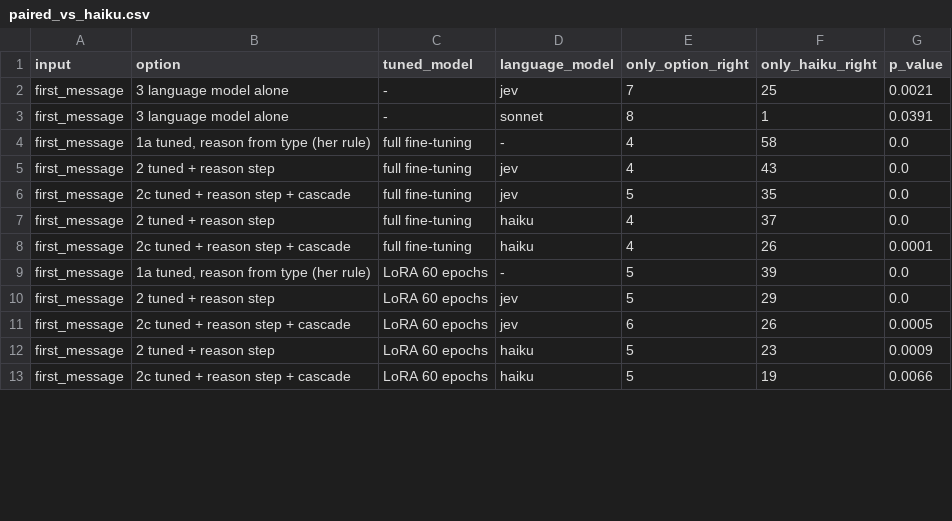
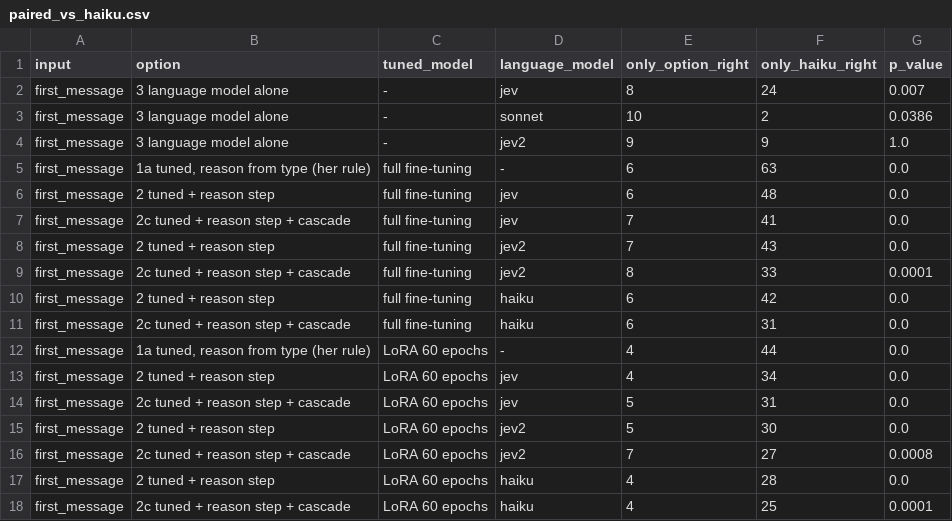
Before and after one commit to neerajmehla28/northstar-finetuning, a CSV file: results/step05/paired_vs_haiku.csv, drawn as a sheet; only a part is shown; the diff covers the shown part only.

```diff
--- a/results/step05/paired_vs_haiku.csv
+++ b/results/step05/paired_vs_haiku.csv
@@ -1,13 +1,18 @@
 input,option,tuned_model,language_model,only_option_right,only_haiku_right,p_value
-first_message,3 language model alone,-,jev,7,25,0.0021
-first_message,3 language model alone,-,sonnet,8,1,0.0391
-first_message,"1a tuned, reason from type (her rule)",full fine-tuning,-,4,58,0.0
-first_message,2 tuned + reason step,full fine-tuning,jev,4,43,0.0
-first_message,2c tuned + reason step + cascade,full fine-tuning,jev,5,35,0.0
-first_message,2 tuned + reason step,full fine-tuning,haiku,4,37,0.0
-first_message,2c tuned + reason step + cascade,full fine-tuning,haiku,4,26,0.0001
-first_message,"1a tuned, reason from type (her rule)",LoRA 60 epochs,-,5,39,0.0
-first_message,2 tuned + reason step,LoRA 60 epochs,jev,5,29,0.0
-first_message,2c tuned + reason step + cascade,LoRA 60 epochs,jev,6,26,0.0005
-first_message,2 tuned + reason step,LoRA 60 epochs,haiku,5,23,0.0009
-first_message,2c tuned + reason step + cascade,LoRA 60 epochs,haiku,5,19,0.0066
+first_message,3 language model alone,-,jev,8,24,0.007
+first_message,3 language model alone,-,sonnet,10,2,0.0386
+first_message,3 language model alone,-,jev2,9,9,1.0
+first_message,"1a tuned, reason from type (her rule)",full fine-tuning,-,6,63,0.0
+first_message,2 tuned + reason step,full fine-tuning,jev,6,48,0.0
+first_message,2c tuned + reason step + cascade,full fine-tuning,jev,7,41,0.0
+first_message,2 tuned + reason step,full fine-tuning,jev2,7,43,0.0
+first_message,2c tuned + reason step + cascade,full fine-tuning,jev2,8,33,0.0001
+first_message,2 tuned + reason step,full fine-tuning,haiku,6,42,0.0
+first_message,2c tuned + reason step + cascade,full fine-tuning,haiku,6,31,0.0
+first_message,"1a tuned, reason from type (her rule)",LoRA 60 epochs,-,4,44,0.0
+first_message,2 tuned + reason step,LoRA 60 epochs,jev,4,34,0.0
+first_message,2c tuned + reason step + cascade,LoRA 60 epochs,jev,5,31,0.0
+first_message,2 tuned + reason step,LoRA 60 epochs,jev2,5,30,0.0
+first_message,2c tuned + reason step + cascade,LoRA 60 epochs,jev2,7,27,0.0008
+first_message,2 tuned + reason step,LoRA 60 epochs,haiku,4,28,0.0
+first_message,2c tuned + reason step + cascade,LoRA 60 epochs,haiku,4,25,0.0001
```
Also changed, not shown: 9 added rows and 17 edited cells elsewhere in this file, results/step05/reason_agreement.csv, results/step05/router_options.csv, 14 other files.
